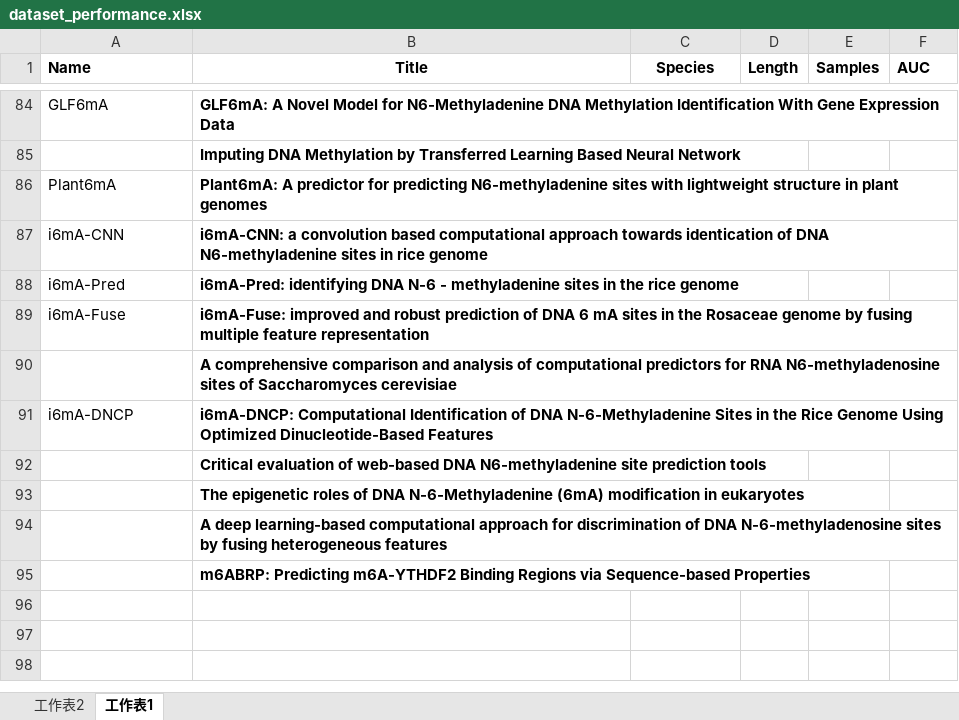
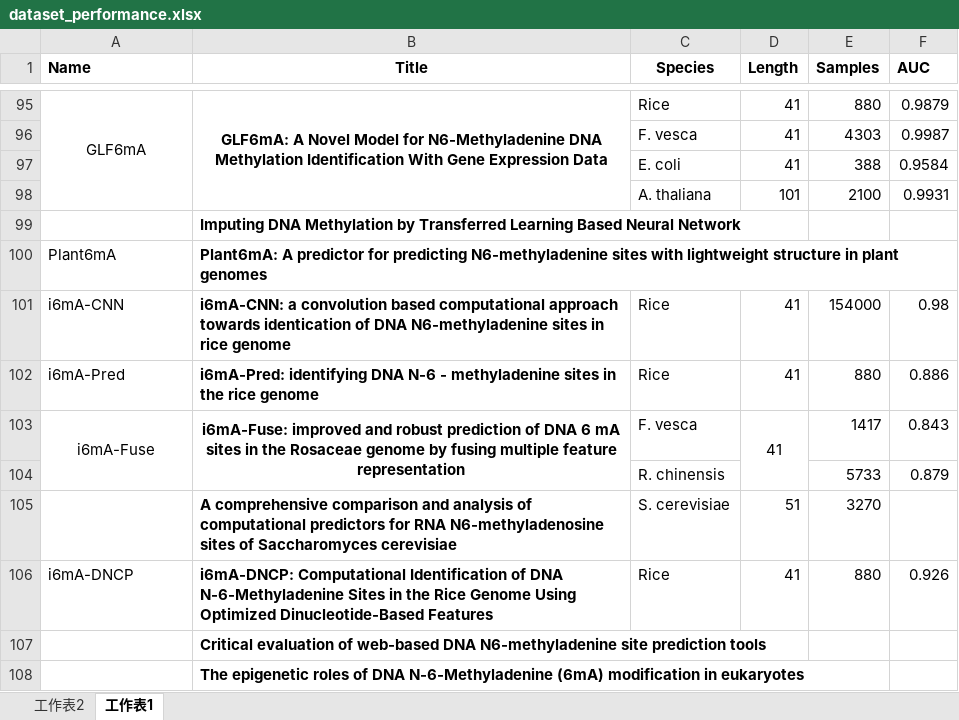
Before and after one commit to YanChengHuang/paper_implement, an Excel workbook: m6A papers/dataset_performance.xlsx, sheet 工作表1, drawn as a sheet; only a part is shown, gaps mark what is left out; values as stored, in another font and other column widths than the file's, no borders; removed rows and columns are numbered as before the commit, all else as after; the diff covers the shown part only; the diff names each change by its address in the sheet, - before the commit and + after, or states it on an @@ line.

```diff
--- a/m6A papers/dataset_performance.xlsx (sheet 工作表1)
+++ b/m6A papers/dataset_performance.xlsx (sheet 工作表1)
-A95:B95 alignment: left
+A95:B95 alignment: center
+A95:A98 merged
+B95:B98 merged
-C95 (Species): (empty)
+C95 (Species): Rice
-D95 (Length): (empty)
+D95 (Length): 41
-E95 (Samples): (empty)
+E95 (Samples): 880
-F95 (AUC): (empty)
+F95 (AUC): 0.9879
+row 96:  |  | F. vesca | 41 | 4303 | 0.9987
+row 97:  |  | E. coli | 41 | 388 | 0.9584
+row 98:  |  | A. thaliana | 101 | 2100 | 0.9931
-C101:C102 (Species): (empty)
+C101:C102 (Species): Rice
-D101:D103 (Length): (empty)
+D101:D103 (Length): 41
-E101 (Samples): (empty)
+E101 (Samples): 154000
-F101 (AUC): (empty)
+F101 (AUC): 0.98
-E102 (Samples): (empty)
+E102 (Samples): 880
-F102 (AUC): (empty)
+F102 (AUC): 0.886
-A103:B103 alignment: left
+A103:B103 alignment: center
+A103:A104 merged
+B103:B104 merged
-C103 (Species): (empty)
+C103 (Species): F. vesca
+D103:D104 merged
-E103 (Samples): (empty)
+E103 (Samples): 1417
-F103 (AUC): (empty)
+F103 (AUC): 0.843
-row 90:  | A comprehensive comparison and analysis of computational predictors for RNA N6-methyladenosine sites of Saccharomyces cerevisiae
+row 104:  |  | R. chinensis |  | 5733 | 0.879
+row 105:  | A comprehensive comparison and analysis of computational predictors for RNA N6-methyladenosine sites of Saccharomyces cerevisiae | S. cerevisiae | 51 | 3270
-C106 (Species): (empty)
+C106 (Species): Rice
-D106 (Length): (empty)
+D106 (Length): 41
-E106 (Samples): (empty)
+E106 (Samples): 880
-F106 (AUC): (empty)
+F106 (AUC): 0.926
-row 94:  | A deep learning-based computational approach for discrimination of DNA N-6-methyladenosine sites by fusing heterogeneous features
-row 95:  | m6ABRP: Predicting m6A-YTHDF2 Binding Regions via Sequence-based Properties
```
Also changed, not shown: 15 added rows, 1 removed row, 8 edited cells, cell formats and merged cells elsewhere in this sheet.
